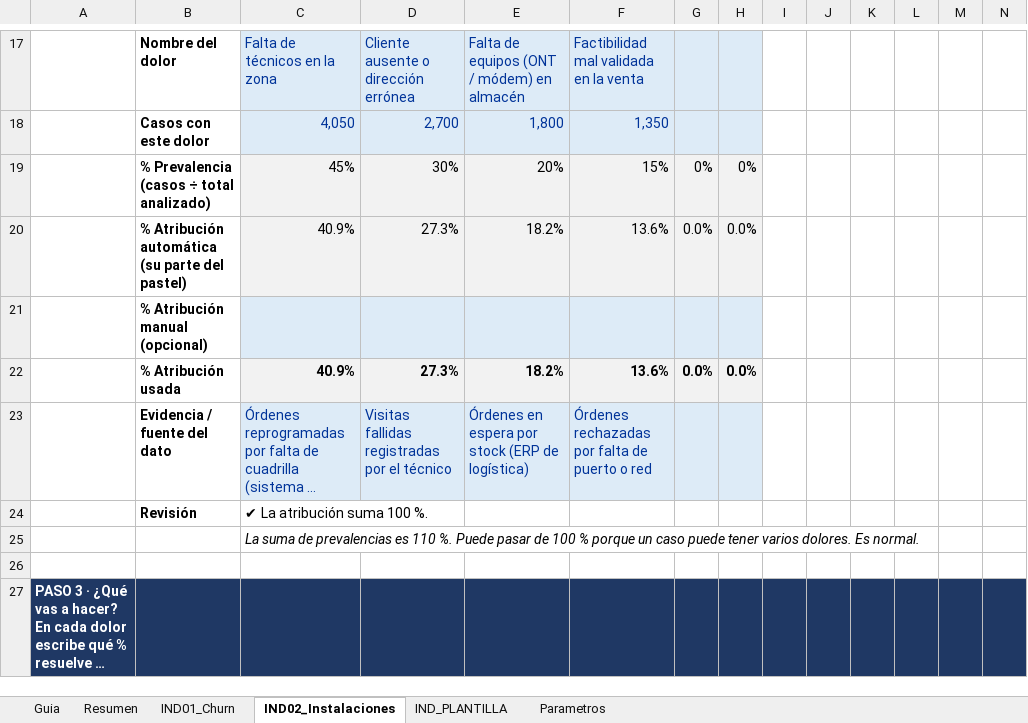
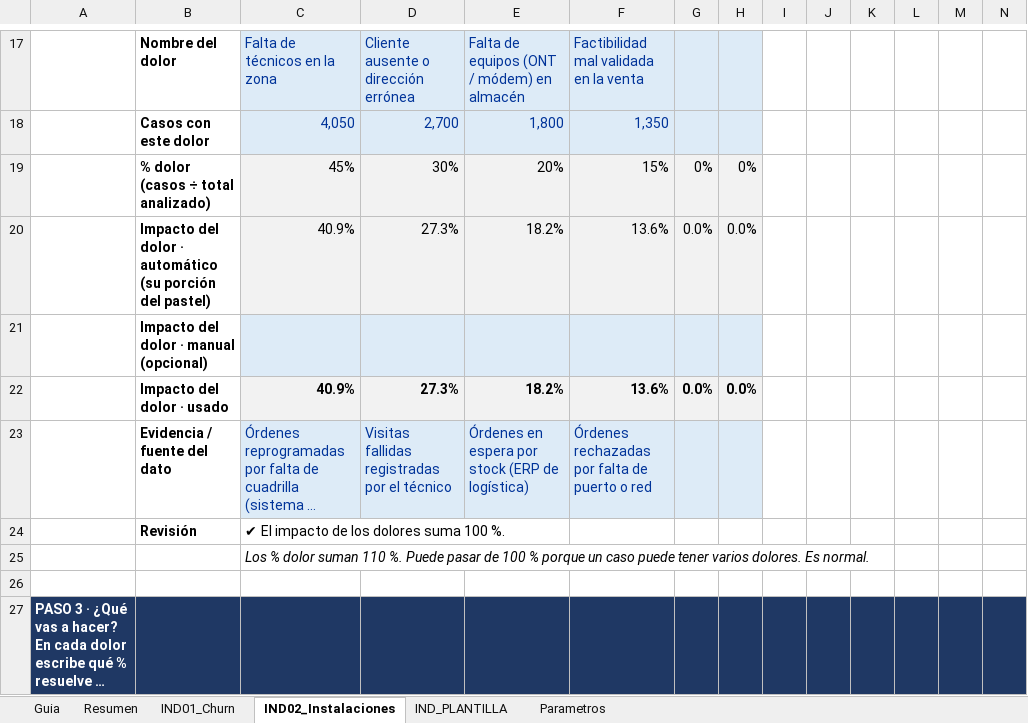
Before and after one commit to BrianBarreto93/Calculadora-de-Suficiencias, an Excel workbook: Plantilla_Suficiencia.xlsx, sheet IND02_Instalaciones, drawn as a sheet; only a part is shown, gaps mark what is left out; long unchanged cells end in …; values as stored, in another font and other column widths than the file's, no borders; charts and pictures and conditional formats not drawn; the diff covers the shown part only; the diff names each change by its address in the sheet, - before the commit and + after, or states it on an @@ line.

```diff
--- a/Plantilla_Suficiencia.xlsx (sheet IND02_Instalaciones)
+++ b/Plantilla_Suficiencia.xlsx (sheet IND02_Instalaciones)
-B19: % Prevalencia (casos ÷ total analizado)
+B19: % dolor (casos ÷ total analizado)
-B20: % Atribución automática (su parte del pastel)
+B20: Impacto del dolor · automático (su porción del pastel)
-B21: % Atribución manual (opcional)
+B21: Impacto del dolor · manual (opcional)
-B22: % Atribución usada
+B22: Impacto del dolor · usado
-C24: ✔ La atribución suma 100 %.
+C24: ✔ El impacto de los dolores suma 100 %.
-C25: La suma de prevalencias es 110 %.…
+C25: Los % dolor suman 110 %.…
```
Also changed, not shown: 6 edited cells elsewhere in this sheet, sheet IND01_Churn, sheet Guia, sheet IND_PLANTILLA, sheet Parametros, formulas that keep their value, charts or pictures, 16 other files.
